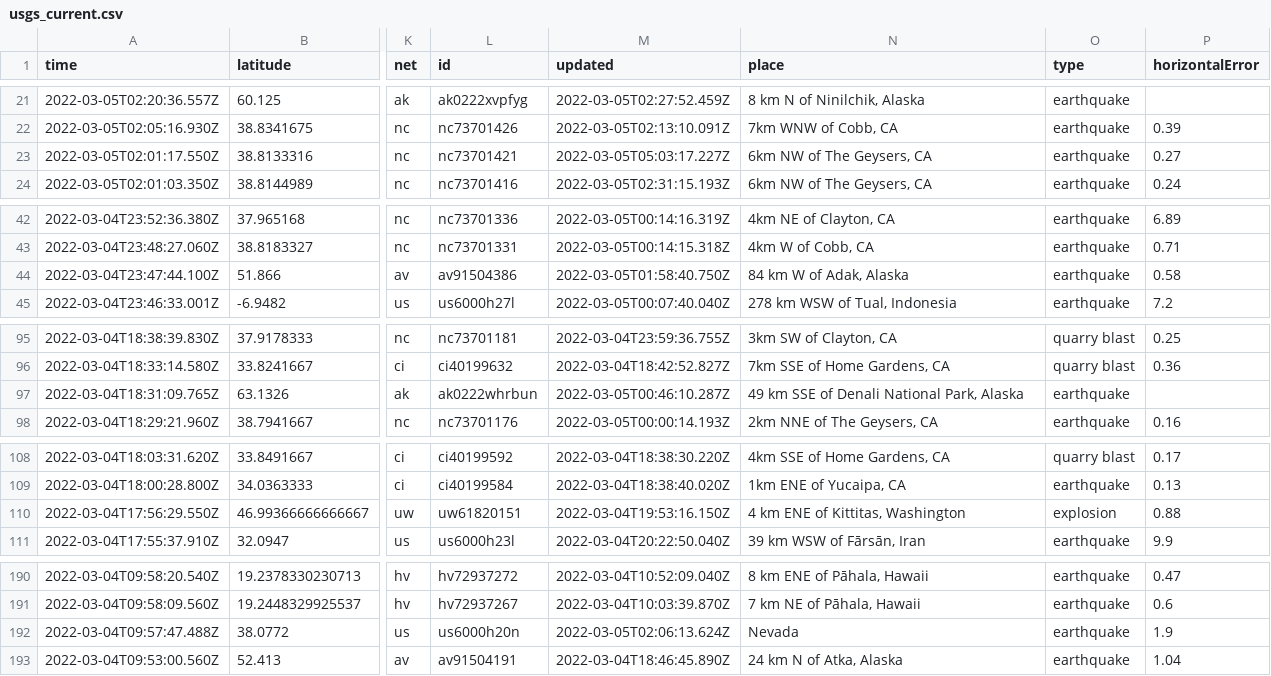
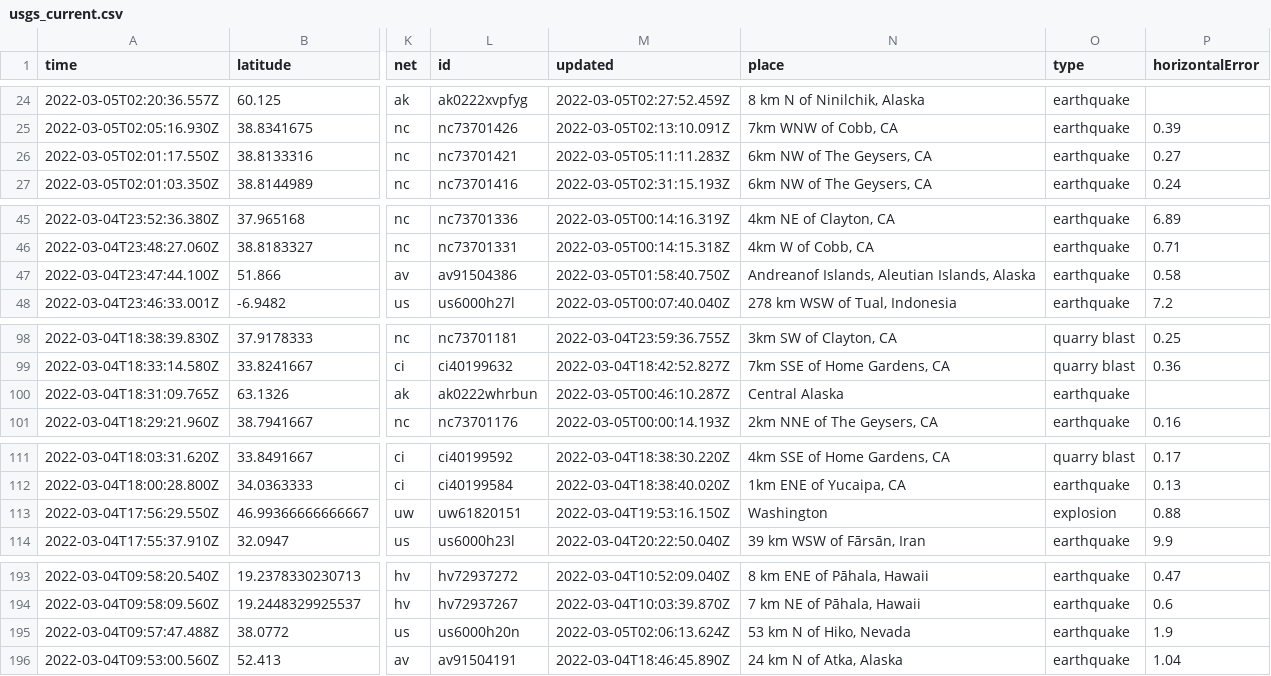
Before and after one commit to sahanasjay/nicar-22-git-actions, a CSV file: usgs_current.csv, drawn as a sheet; only a part is shown, gaps mark what is left out; addresses are those after the commit; the diff covers the shown part only; the diff names each change by its address in the sheet, - before the commit and + after, or states it on an @@ line.

```diff
--- a/usgs_current.csv
+++ b/usgs_current.csv
-M26 (updated): 2022-03-05T05:03:17.227Z
+M26 (updated): 2022-03-05T05:11:11.283Z
-N47 (place): 84 km W of Adak, Alaska
+N47 (place): Andreanof Islands, Aleutian Islands, Alaska
-N100 (place): 49 km SSE of Denali National Park, Alaska
+N100 (place): Central Alaska
-N113 (place): 4 km ENE of Kittitas, Washington
+N113 (place): Washington
-N195 (place): Nevada
+N195 (place): 53 km N of Hiko, Nevada
```
Also changed, not shown: 4 added rows, 5 removed rows and 4 edited cells elsewhere in this file, usgs_main.csv.
